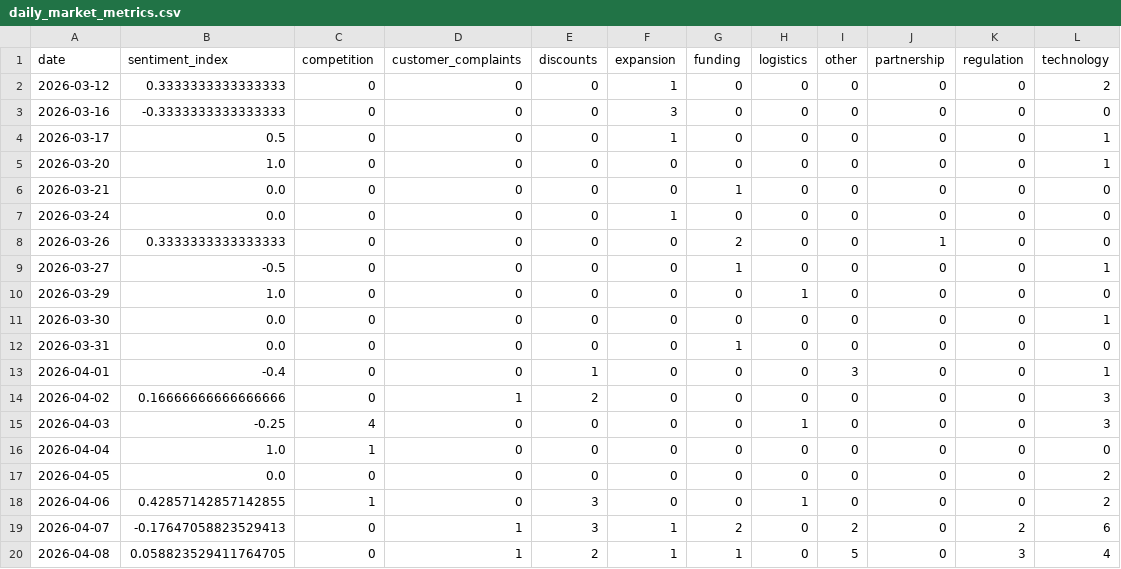
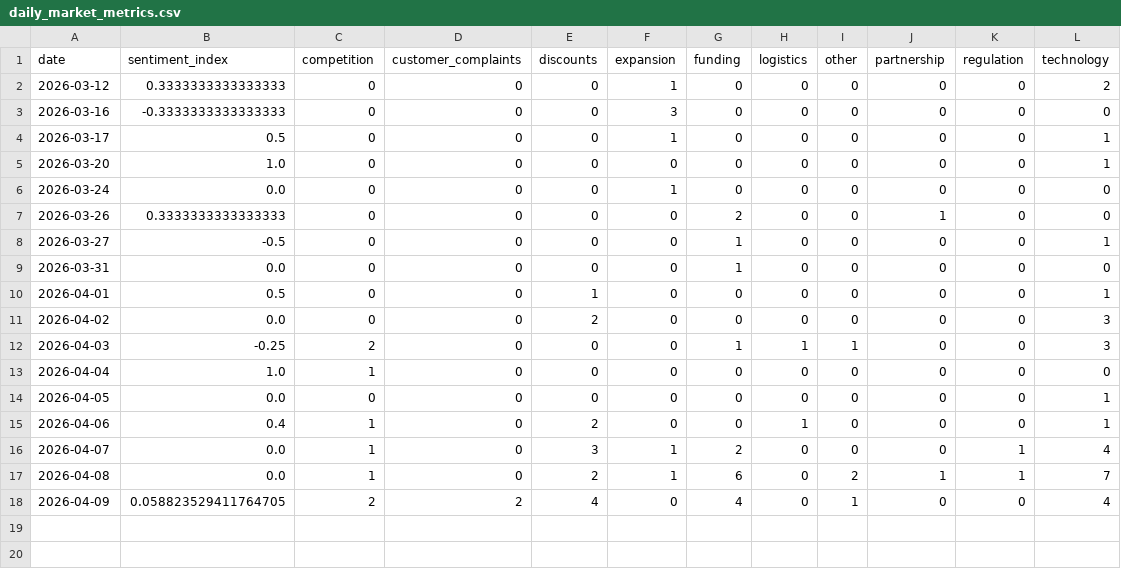
Before and after one commit to 2310Gayatri/AI-Ecommerce-Trend-Forecaster, a CSV file: data/processed/daily_market_metrics.csv, drawn as a sheet.

```diff
--- a/data/processed/daily_market_metrics.csv
+++ b/data/processed/daily_market_metrics.csv
@@ -5,3 +5,2 @@ date,sentiment_index,competition,customer_complaints,discounts,expansion,funding
 2026-03-20,1.0,0,0,0,0,0,0,0,0,0,1
-2026-03-21,0.0,0,0,0,0,1,0,0,0,0,0
 2026-03-24,0.0,0,0,0,1,0,0,0,0,0,0
@@ -9,12 +8,11 @@ date,sentiment_index,competition,customer_complaints,discounts,expansion,funding
 2026-03-27,-0.5,0,0,0,0,1,0,0,0,0,1
-2026-03-29,1.0,0,0,0,0,0,1,0,0,0,0
-2026-03-30,0.0,0,0,0,0,0,0,0,0,0,1
 2026-03-31,0.0,0,0,0,0,1,0,0,0,0,0
-2026-04-01,-0.4,0,0,1,0,0,0,3,0,0,1
-2026-04-02,0.16666666666666666,0,1,2,0,0,0,0,0,0,3
-2026-04-03,-0.25,4,0,0,0,0,1,0,0,0,3
+2026-04-01,0.5,0,0,1,0,0,0,0,0,0,1
+2026-04-02,0.0,0,0,2,0,0,0,0,0,0,3
+2026-04-03,-0.25,2,0,0,0,1,1,1,0,0,3
 2026-04-04,1.0,1,0,0,0,0,0,0,0,0,0
-2026-04-05,0.0,0,0,0,0,0,0,0,0,0,2
-2026-04-06,0.42857142857142855,1,0,3,0,0,1,0,0,0,2
-2026-04-07,-0.17647058823529413,0,1,3,1,2,0,2,0,2,6
-2026-04-08,0.058823529411764705,0,1,2,1,1,0,5,0,3,4
+2026-04-05,0.0,0,0,0,0,0,0,0,0,0,1
+2026-04-06,0.4,1,0,2,0,0,1,0,0,0,1
+2026-04-07,0.0,1,0,3,1,2,0,0,0,1,4
+2026-04-08,0.0,1,0,2,1,6,0,2,1,1,7
+2026-04-09,0.058823529411764705,2,2,4,0,4,0,1,0,0,4
```
Also changed, not shown: data/processed/brand_daily_metrics.csv, data/processed/market_forecast_history.csv, 1 other file.
